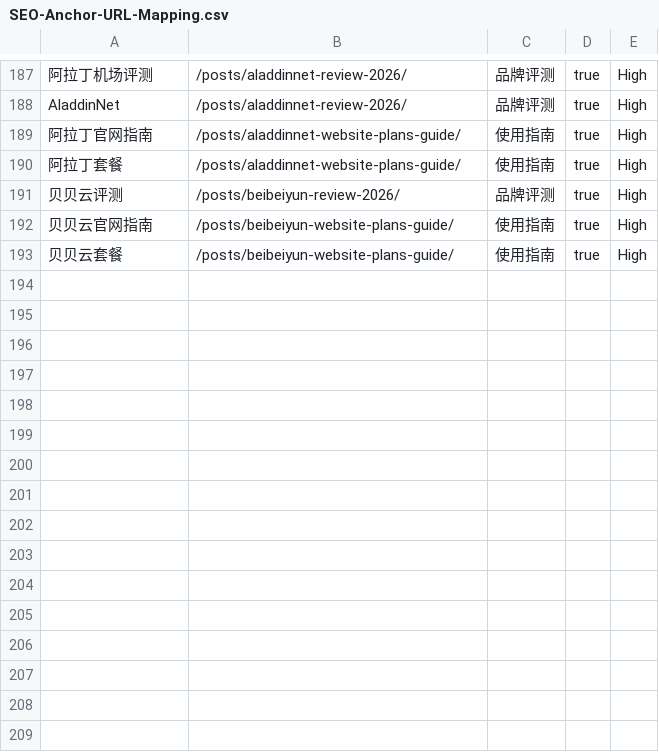
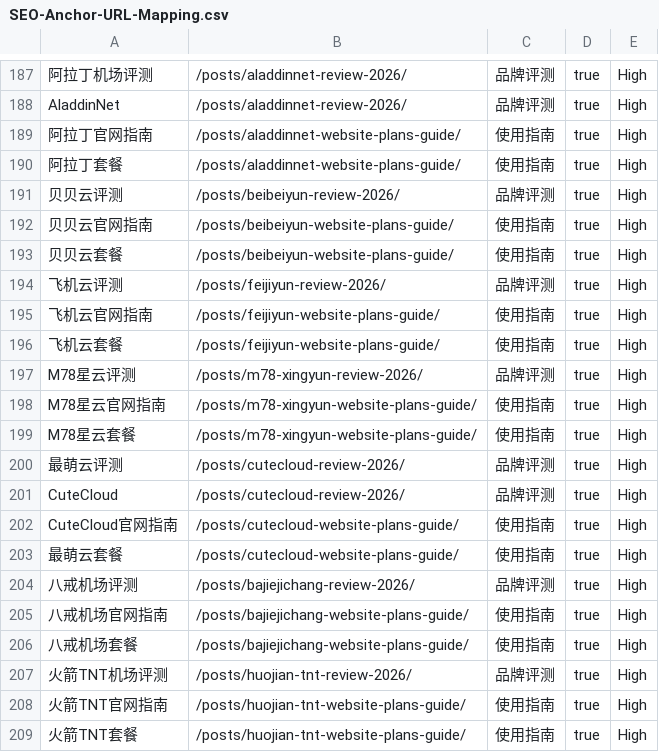
Before and after one commit to sksksk98698-source/airporttizi.com, a CSV file: SEO-Anchor-URL-Mapping.csv, drawn as a sheet; only a part is shown, gaps mark what is left out; the diff names each change by its address in the sheet, - before the commit and + after, or states it on an @@ line.

```diff
--- a/SEO-Anchor-URL-Mapping.csv
+++ b/SEO-Anchor-URL-Mapping.csv
+row 194: 飞机云评测 | /posts/feijiyun-review-2026/ | 品牌评测 | true | High
+row 195: 飞机云官网指南 | /posts/feijiyun-website-plans-guide/ | 使用指南 | true | High
+row 196: 飞机云套餐 | /posts/feijiyun-website-plans-guide/ | 使用指南 | true | High
+row 197: M78星云评测 | /posts/m78-xingyun-review-2026/ | 品牌评测 | true | High
+row 198: M78星云官网指南 | /posts/m78-xingyun-website-plans-guide/ | 使用指南 | true | High
+row 199: M78星云套餐 | /posts/m78-xingyun-website-plans-guide/ | 使用指南 | true | High
+row 200: 最萌云评测 | /posts/cutecloud-review-2026/ | 品牌评测 | true | High
+row 201: CuteCloud | /posts/cutecloud-review-2026/ | 品牌评测 | true | High
+row 202: CuteCloud官网指南 | /posts/cutecloud-website-plans-guide/ | 使用指南 | true | High
+row 203: 最萌云套餐 | /posts/cutecloud-website-plans-guide/ | 使用指南 | true | High
+row 204: 八戒机场评测 | /posts/bajiejichang-review-2026/ | 品牌评测 | true | High
+row 205: 八戒机场官网指南 | /posts/bajiejichang-website-plans-guide/ | 使用指南 | true | High
+row 206: 八戒机场套餐 | /posts/bajiejichang-website-plans-guide/ | 使用指南 | true | High
+row 207: 火箭TNT机场评测 | /posts/huojian-tnt-review-2026/ | 品牌评测 | true | High
+row 208: 火箭TNT官网指南 | /posts/huojian-tnt-website-plans-guide/ | 使用指南 | true | High
+row 209: 火箭TNT套餐 | /posts/huojian-tnt-website-plans-guide/ | 使用指南 | true | High
```
Also changed, not shown: SEO-Keyword-URL-Mapping.csv, 16 other files.
